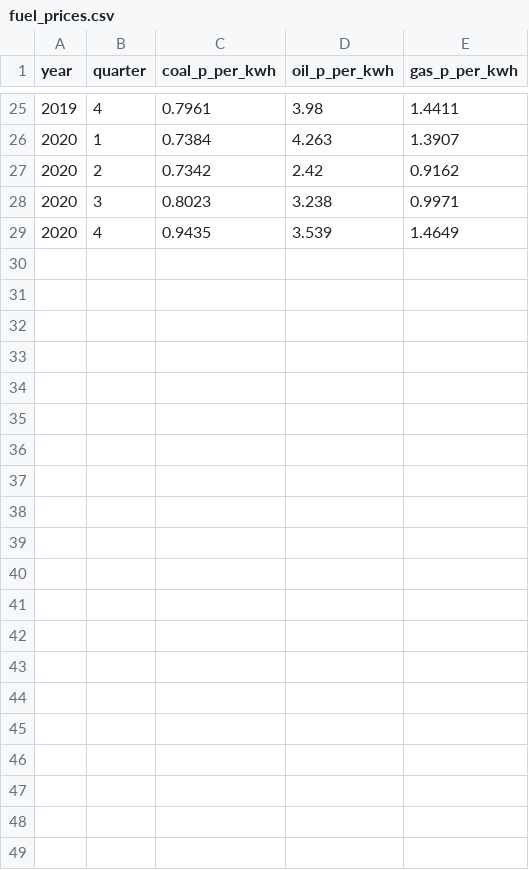
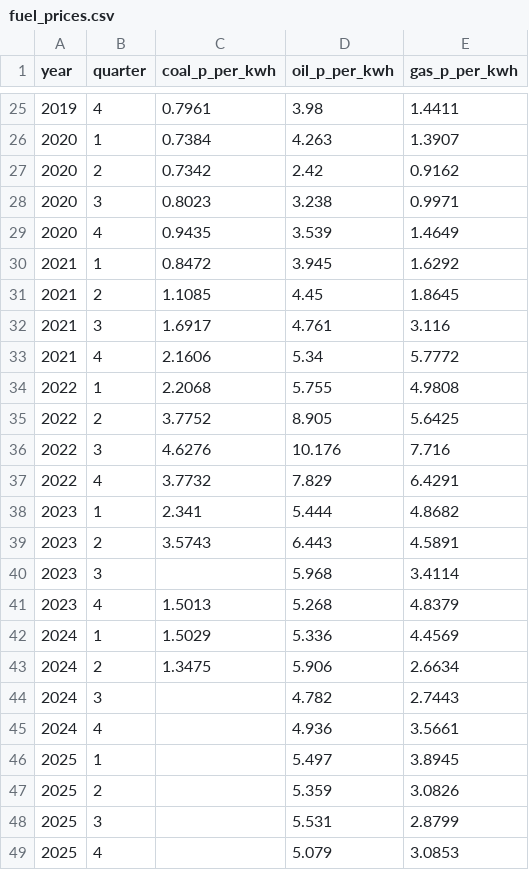
Before and after one commit to koulakhilesh/OpenEnergy, a CSV file: data/system/fuel_prices.csv, drawn as a sheet; only a part is shown, gaps mark what is left out; the diff names each change by its address in the sheet, - before the commit and + after, or states it on an @@ line.

```diff
--- a/data/system/fuel_prices.csv
+++ b/data/system/fuel_prices.csv
+row 30: 2021 | 1 | 0.8472 | 3.945 | 1.6292
+row 31: 2021 | 2 | 1.1085 | 4.45 | 1.8645
+row 32: 2021 | 3 | 1.6917 | 4.761 | 3.116
+row 33: 2021 | 4 | 2.1606 | 5.34 | 5.7772
+row 34: 2022 | 1 | 2.2068 | 5.755 | 4.9808
+row 35: 2022 | 2 | 3.7752 | 8.905 | 5.6425
+row 36: 2022 | 3 | 4.6276 | 10.176 | 7.716
+row 37: 2022 | 4 | 3.7732 | 7.829 | 6.4291
+row 38: 2023 | 1 | 2.341 | 5.444 | 4.8682
+row 39: 2023 | 2 | 3.5743 | 6.443 | 4.5891
+row 40: 2023 | 3 |  | 5.968 | 3.4114
+row 41: 2023 | 4 | 1.5013 | 5.268 | 4.8379
+row 42: 2024 | 1 | 1.5029 | 5.336 | 4.4569
+row 43: 2024 | 2 | 1.3475 | 5.906 | 2.6634
+row 44: 2024 | 3 |  | 4.782 | 2.7443
+row 45: 2024 | 4 |  | 4.936 | 3.5661
+row 46: 2025 | 1 |  | 5.497 | 3.8945
+row 47: 2025 | 2 |  | 5.359 | 3.0826
+row 48: 2025 | 3 |  | 5.531 | 2.8799
+row 49: 2025 | 4 |  | 5.079 | 3.0853
```
Also changed, not shown: data/system/carbon_prices.csv, data/system/fleet.csv, 34 other files.
